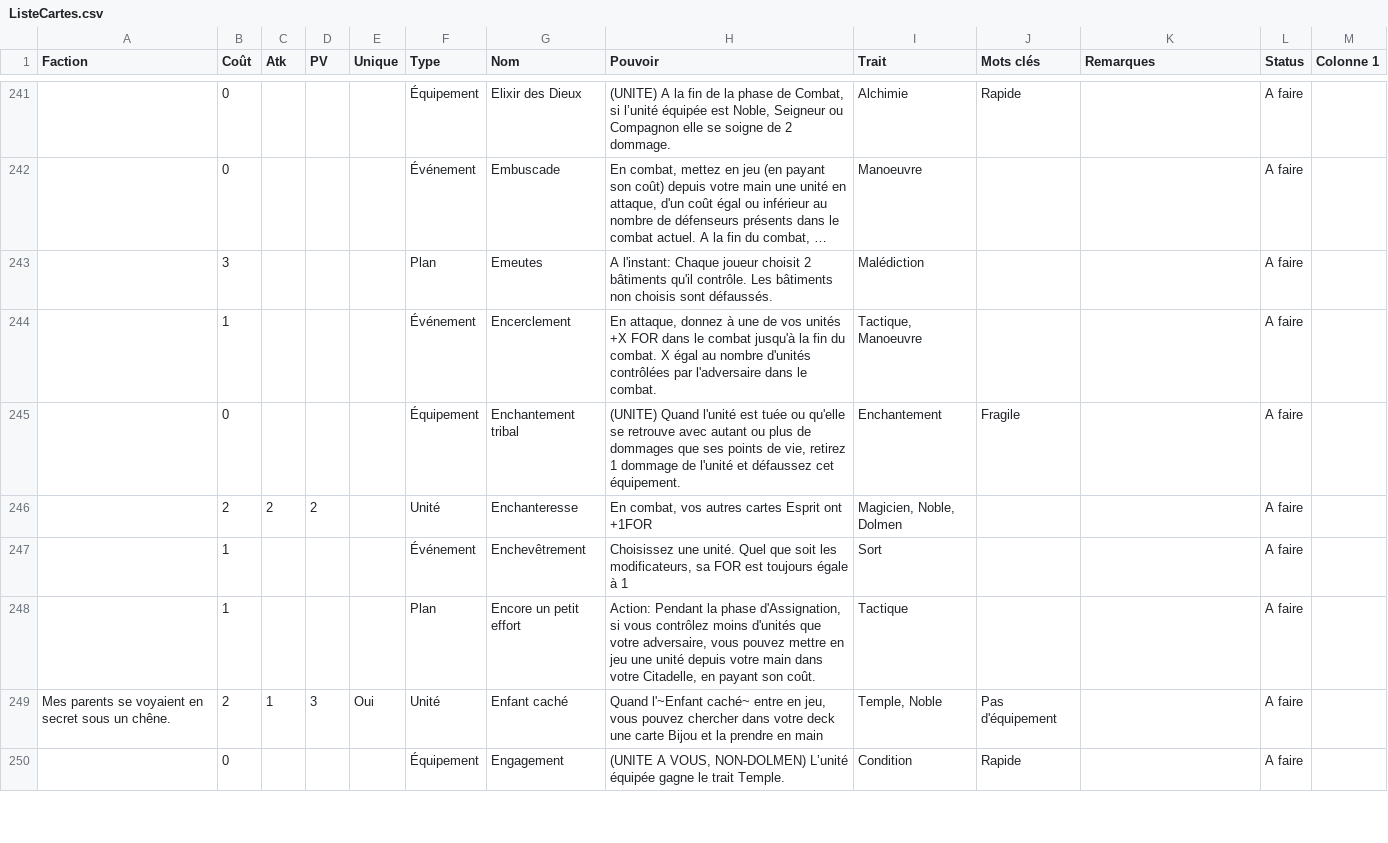
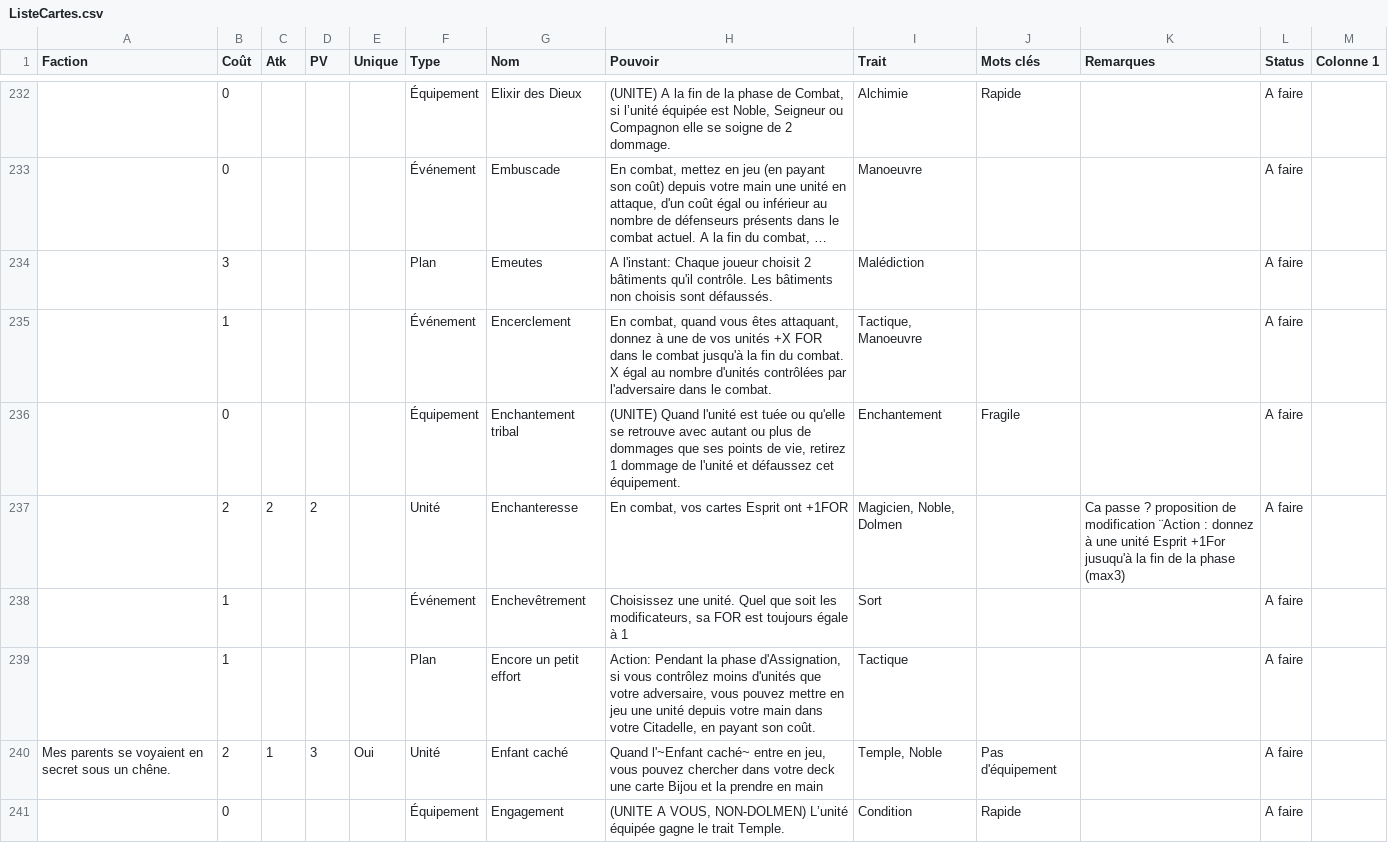
Before and after one commit to Noobinette/assets-deckbuilder, a CSV file: ListeCartes.csv, drawn as a sheet; only a part is shown, gaps mark what is left out; long unchanged cells end in …; addresses are those after the commit; the diff covers the shown part only; the diff names each change by its address in the sheet, - before the commit and + after, or states it on an @@ line.

```diff
--- a/ListeCartes.csv
+++ b/ListeCartes.csv
-H235 (Pouvoir): En attaque, donnez à…
+H235 (Pouvoir): En combat, quand vous êtes attaquant, donnez à…
-H237 (Pouvoir): En combat, vos autres cartes Esprit ont +1FOR
+H237 (Pouvoir): En combat, vos cartes Esprit ont +1FOR
-K237 (Remarques): (empty)
+K237 (Remarques): Ca passe ? proposition de modification ¨Action : donnez à une unité Esprit +1For jusuqu'à la fin de la phase (max3)
```
Also changed, not shown: 8 added rows, 8 removed rows, 5 moved rows and 47 edited cells elsewhere in this file.
